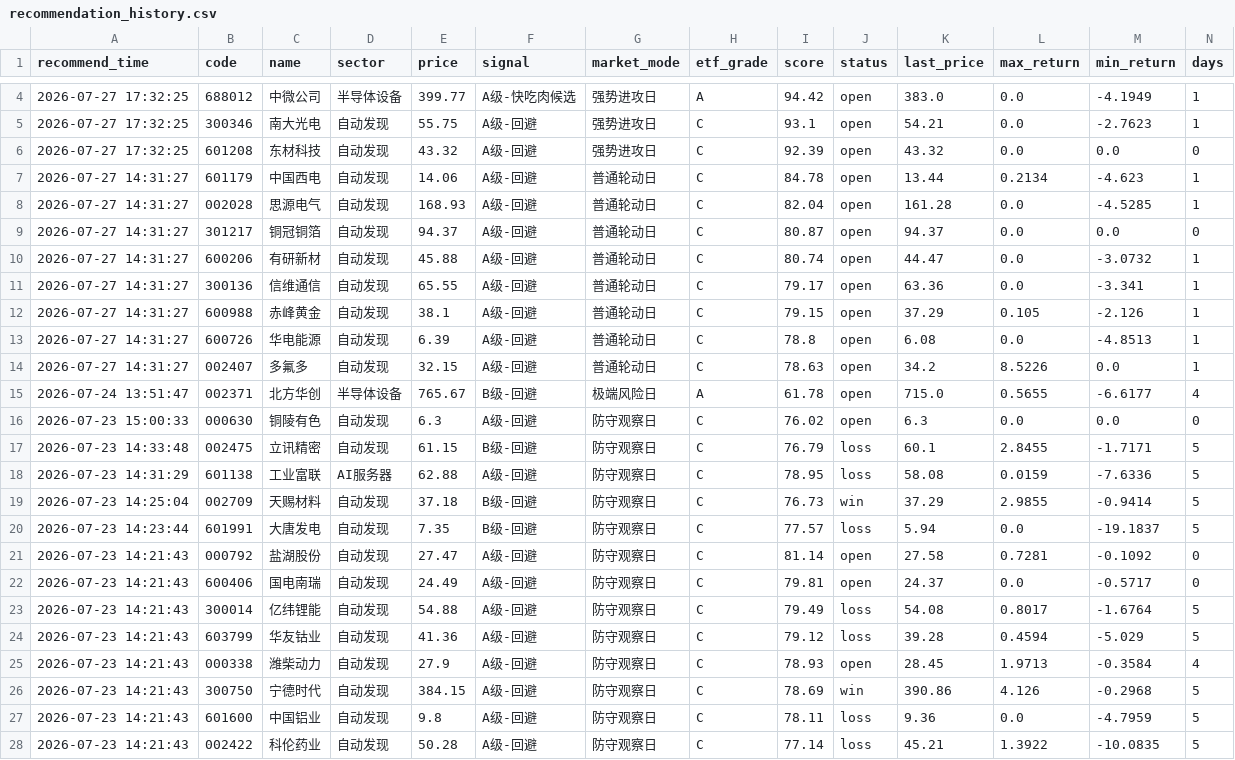
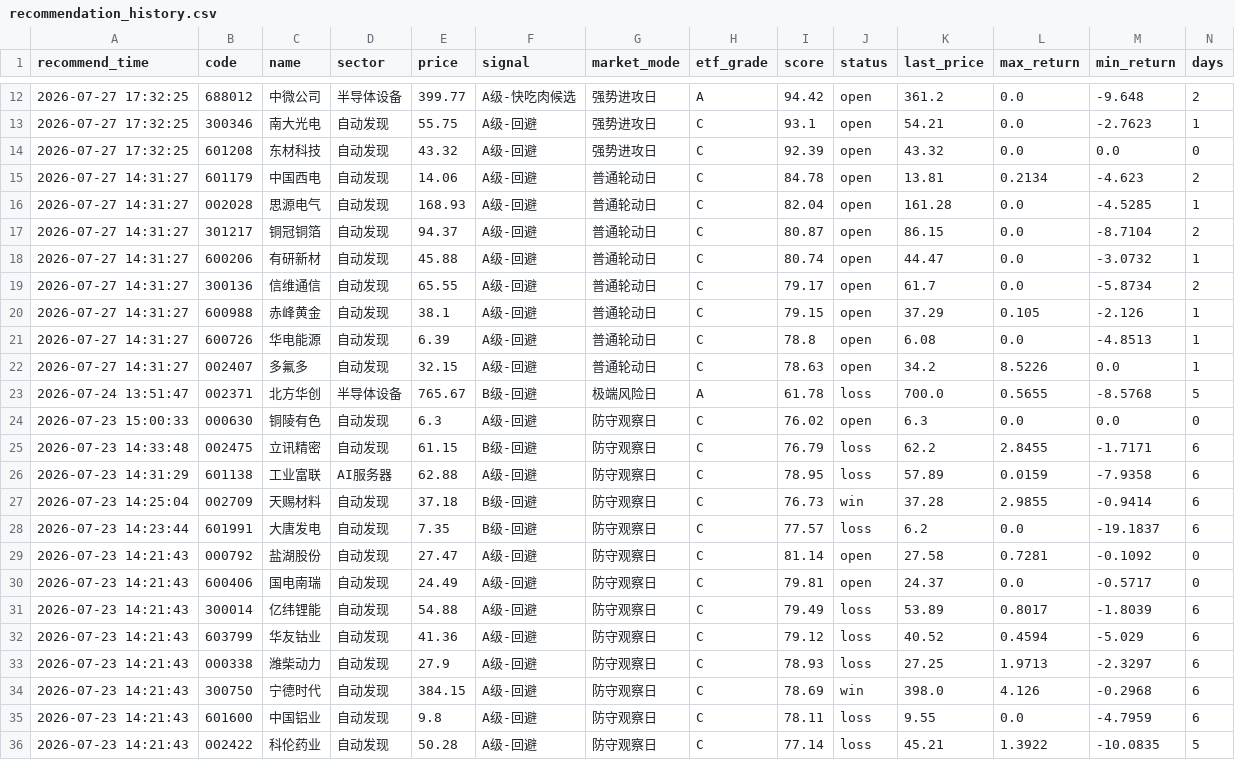
Before and after one commit to chenrj985-ai/decision, a CSV file: data/recommendation_history.csv, drawn as a sheet; only a part is shown, gaps mark what is left out; the diff covers the shown part only.

```diff
--- a/data/recommendation_history.csv
+++ b/data/recommendation_history.csv
@@ -4,9 +12,9 @@
-2026-07-27 17:32:25,688012,中微公司,半导体设备,399.77,A级-快吃肉候选,强势进攻日,A,94.42,open,383.0,0.0,-4.1949,1
+2026-07-27 17:32:25,688012,中微公司,半导体设备,399.77,A级-快吃肉候选,强势进攻日,A,94.42,open,361.2,0.0,-9.648,2
 2026-07-27 17:32:25,300346,南大光电,自动发现,55.75,A级-回避,强势进攻日,C,93.1,open,54.21,0.0,-2.7623,1
 2026-07-27 17:32:25,601208,东材科技,自动发现,43.32,A级-回避,强势进攻日,C,92.39,open,43.32,0.0,0.0,0
-2026-07-27 14:31:27,601179,中国西电,自动发现,14.06,A级-回避,普通轮动日,C,84.78,open,13.44,0.2134,-4.623,1
+2026-07-27 14:31:27,601179,中国西电,自动发现,14.06,A级-回避,普通轮动日,C,84.78,open,13.81,0.2134,-4.623,2
 2026-07-27 14:31:27,002028,思源电气,自动发现,168.93,A级-回避,普通轮动日,C,82.04,open,161.28,0.0,-4.5285,1
-2026-07-27 14:31:27,301217,铜冠铜箔,自动发现,94.37,A级-回避,普通轮动日,C,80.87,open,94.37,0.0,0.0,0
+2026-07-27 14:31:27,301217,铜冠铜箔,自动发现,94.37,A级-回避,普通轮动日,C,80.87,open,86.15,0.0,-8.7104,2
 2026-07-27 14:31:27,600206,有研新材,自动发现,45.88,A级-回避,普通轮动日,C,80.74,open,44.47,0.0,-3.0732,1
-2026-07-27 14:31:27,300136,信维通信,自动发现,65.55,A级-回避,普通轮动日,C,79.17,open,63.36,0.0,-3.341,1
+2026-07-27 14:31:27,300136,信维通信,自动发现,65.55,A级-回避,普通轮动日,C,79.17,open,61.7,0.0,-5.8734,2
 2026-07-27 14:31:27,600988,赤峰黄金,自动发现,38.1,A级-回避,普通轮动日,C,79.15,open,37.29,0.105,-2.126,1
@@ -14,15 +22,15 @@
 2026-07-27 14:31:27,002407,多氟多,自动发现,32.15,A级-回避,普通轮动日,C,78.63,open,34.2,8.5226,0.0,1
-2026-07-24 13:51:47,002371,北方华创,半导体设备,765.67,B级-回避,极端风险日,A,61.78,open,715.0,0.5655,-6.6177,4
+2026-07-24 13:51:47,002371,北方华创,半导体设备,765.67,B级-回避,极端风险日,A,61.78,loss,700.0,0.5655,-8.5768,5
 2026-07-23 15:00:33,000630,铜陵有色,自动发现,6.3,A级-回避,防守观察日,C,76.02,open,6.3,0.0,0.0,0
-2026-07-23 14:33:48,002475,立讯精密,自动发现,61.15,B级-回避,防守观察日,C,76.79,loss,60.1,2.8455,-1.7171,5
-2026-07-23 14:31:29,601138,工业富联,AI服务器,62.88,A级-回避,防守观察日,C,78.95,loss,58.08,0.0159,-7.6336,5
-2026-07-23 14:25:04,002709,天赐材料,自动发现,37.18,B级-回避,防守观察日,C,76.73,win,37.29,2.9855,-0.9414,5
-2026-07-23 14:23:44,601991,大唐发电,自动发现,7.35,B级-回避,防守观察日,C,77.57,loss,5.94,0.0,-19.1837,5
+2026-07-23 14:33:48,002475,立讯精密,自动发现,61.15,B级-回避,防守观察日,C,76.79,loss,62.2,2.8455,-1.7171,6
+2026-07-23 14:31:29,601138,工业富联,AI服务器,62.88,A级-回避,防守观察日,C,78.95,loss,57.89,0.0159,-7.9358,6
+2026-07-23 14:25:04,002709,天赐材料,自动发现,37.18,B级-回避,防守观察日,C,76.73,win,37.28,2.9855,-0.9414,6
+2026-07-23 14:23:44,601991,大唐发电,自动发现,7.35,B级-回避,防守观察日,C,77.57,loss,6.2,0.0,-19.1837,6
 2026-07-23 14:21:43,000792,盐湖股份,自动发现,27.47,A级-回避,防守观察日,C,81.14,open,27.58,0.7281,-0.1092,0
 2026-07-23 14:21:43,600406,国电南瑞,自动发现,24.49,A级-回避,防守观察日,C,79.81,open,24.37,0.0,-0.5717,0
-2026-07-23 14:21:43,300014,亿纬锂能,自动发现,54.88,A级-回避,防守观察日,C,79.49,loss,54.08,0.8017,-1.6764,5
-2026-07-23 14:21:43,603799,华友钴业,自动发现,41.36,A级-回避,防守观察日,C,79.12,loss,39.28,0.4594,-5.029,5
-2026-07-23 14:21:43,000338,潍柴动力,自动发现,27.9,A级-回避,防守观察日,C,78.93,open,28.45,1.9713,-0.3584,4
-2026-07-23 14:21:43,300750,宁德时代,自动发现,384.15,A级-回避,防守观察日,C,78.69,win,390.86,4.126,-0.2968,5
-2026-07-23 14:21:43,601600,中国铝业,自动发现,9.8,A级-回避,防守观察日,C,78.11,loss,9.36,0.0,-4.7959,5
+2026-07-23 14:21:43,300014,亿纬锂能,自动发现,54.88,A级-回避,防守观察日,C,79.49,loss,53.89,0.8017,-1.8039,6
+2026-07-23 14:21:43,603799,华友钴业,自动发现,41.36,A级-回避,防守观察日,C,79.12,loss,40.52,0.4594,-5.029,6
+2026-07-23 14:21:43,000338,潍柴动力,自动发现,27.9,A级-回避,防守观察日,C,78.93,loss,27.25,1.9713,-2.3297,6
+2026-07-23 14:21:43,300750,宁德时代,自动发现,384.15,A级-回避,防守观察日,C,78.69,win,398.0,4.126,-0.2968,6
+2026-07-23 14:21:43,601600,中国铝业,自动发现,9.8,A级-回避,防守观察日,C,78.11,loss,9.55,0.0,-4.7959,6
 2026-07-23 14:21:43,002422,科伦药业,自动发现,50.28,A级-回避,防守观察日,C,77.14,loss,45.21,1.3922,-10.0835,5
```
Also changed, not shown: 8 added rows and 6 edited cells elsewhere in this file, data/dynamic_pool.csv, data/event_risk_auto.csv, 23 other files.
